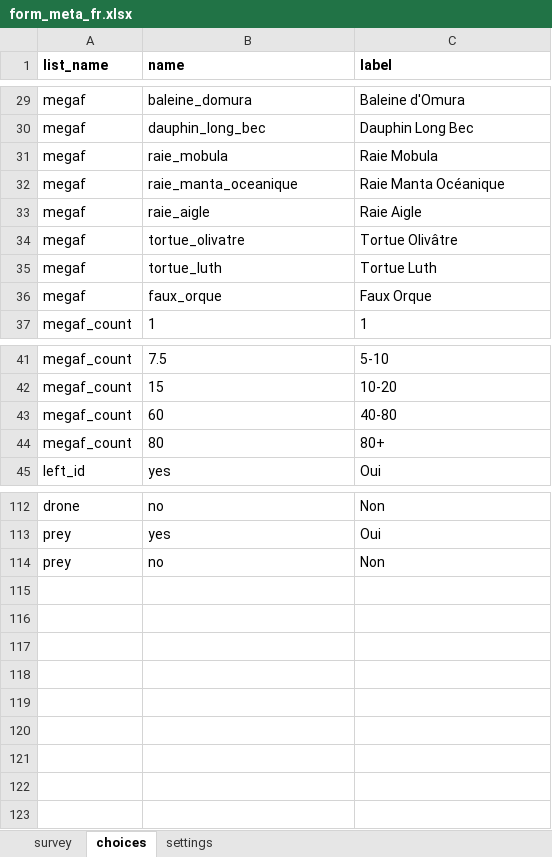
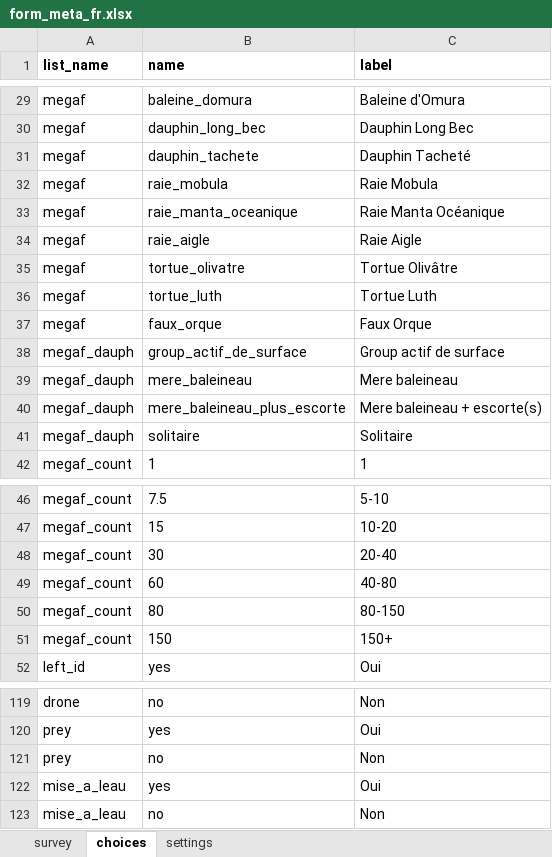
Before and after one commit to j-beresford/mada_whale, an Excel workbook: kobo_forms/form_meta_fr.xlsx, sheet choices, drawn as a sheet; only a part is shown, gaps mark what is left out; values as stored, in another font and other column widths than the file's, no borders; addresses are those after the commit; the diff names each change by its address in the sheet, - before the commit and + after, or states it on an @@ line.

```diff
--- a/kobo_forms/form_meta_fr.xlsx (sheet choices)
+++ b/kobo_forms/form_meta_fr.xlsx (sheet choices)
+row 31: megaf | dauphin_tachete | Dauphin Tacheté
+row 38: megaf_dauph | group_actif_de_surface | Group actif de surface
+row 39: megaf_dauph | mere_baleineau | Mere baleineau
+row 40: megaf_dauph | mere_baleineau_plus_escorte | Mere baleineau + escorte(s)
+row 41: megaf_dauph | solitaire | Solitaire
+row 48: megaf_count | 30 | 20-40
-C50 (label): 80+
+C50 (label): 80-150
+row 51: megaf_count | 150 | 150+
+row 122: mise_a_leau | yes | Oui
+row 123: mise_a_leau | no | Non
```
Also changed, not shown: sheet survey, 10 other files.
